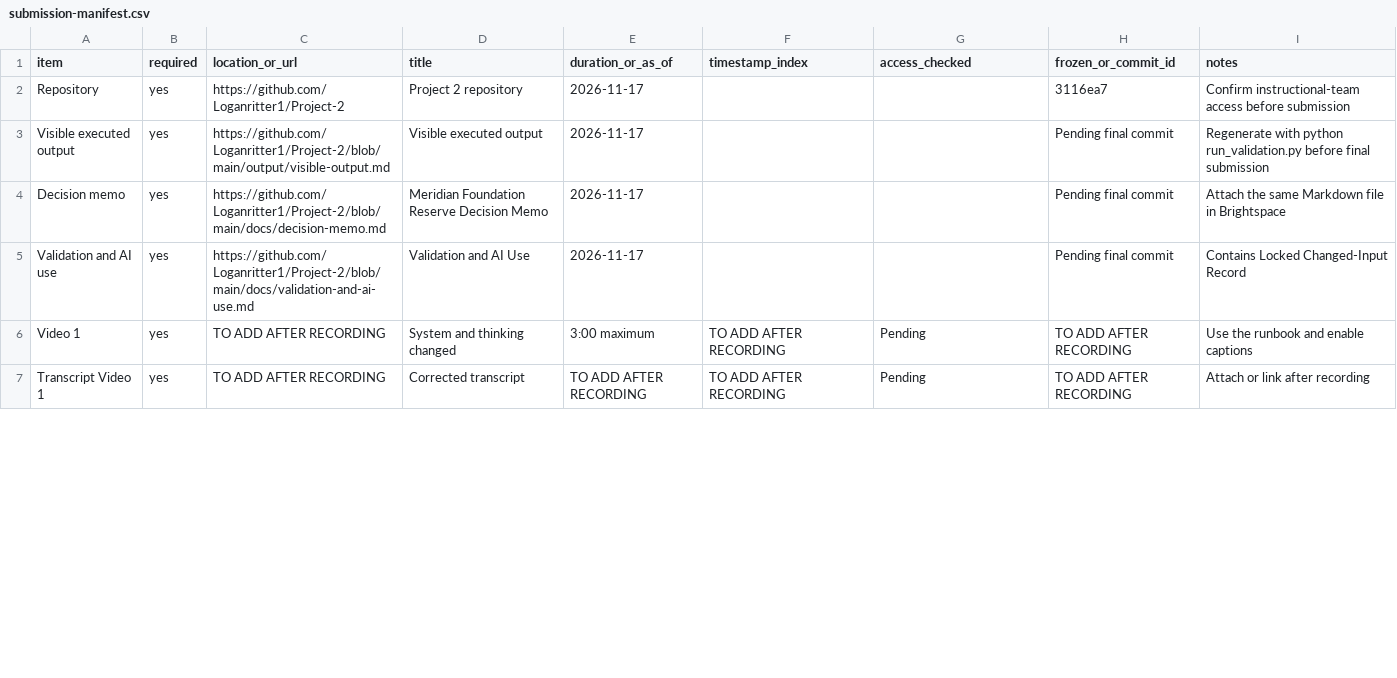
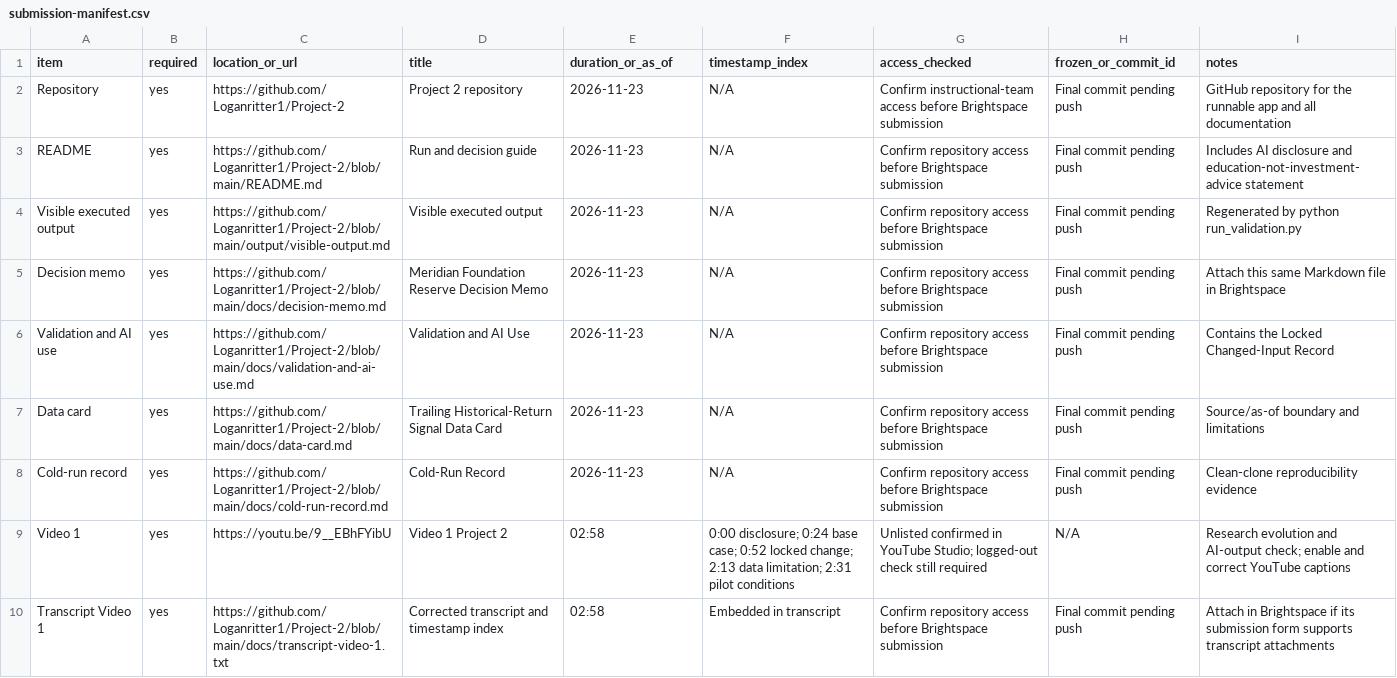
Before and after one commit to Loganritter1/Project-2, a CSV file: docs/submission-manifest.csv, drawn as a sheet; only a part is shown; the diff covers the shown part only.

Commit message:
Finalize Project 2 submission package

```diff
--- a/docs/submission-manifest.csv
+++ b/docs/submission-manifest.csv
@@ -1,7 +1,10 @@
 item,required,location_or_url,title,duration_or_as_of,timestamp_index,access_checked,frozen_or_commit_id,notes
-Repository,yes,https://github.com/Loganritter1/Project-2,Project 2 repository,2026-11-17,,,3116ea7,Confirm instructional-team access before submission
-Visible executed output,yes,https://github.com/Loganritter1/Project-2/blob/main/output/visible-output.md,Visible executed output,2026-11-17,,,Pending final commit,Regenerate with python run_validation.py before final submission
-Decision memo,yes,https://github.com/Loganritter1/Project-2/blob/main/docs/decision-memo.md,Meridian Foundation Reserve Decision Memo,2026-11-17,,,Pending final commit,Attach the same Markdown file in Brightspace
-Validation and AI use,yes,https://github.com/Loganritter1/Project-2/blob/main/docs/validation-and-ai-use.md,Validation and AI Use,2026-11-17,,,Pending final commit,Contains Locked Changed-Input Record
-Video 1,yes,TO ADD AFTER RECORDING,System and thinking changed,3:00 maximum,TO ADD AFTER RECORDING,Pending,TO ADD AFTER RECORDING,Use the runbook and enable captions
-Transcript Video 1,yes,TO ADD AFTER RECORDING,Corrected transcript,TO ADD AFTER RECORDING,TO ADD AFTER RECORDING,Pending,TO ADD AFTER RECORDING,Attach or link after recording
+Repository,yes,https://github.com/Loganritter1/Project-2,Project 2 repository,2026-11-23,N/A,Confirm instructional-team access before Brightspace submission,Final commit pending push,GitHub repository for the runnable app and all documentation
+README,yes,https://github.com/Loganritter1/Project-2/blob/main/README.md,Run and decision guide,2026-11-23,N/A,Confirm repository access before Brightspace submission,Final commit pending push,Includes AI disclosure and education-not-investment-advice statement
+Visible executed output,yes,https://github.com/Loganritter1/Project-2/blob/main/output/visible-output.md,Visible executed output,2026-11-23,N/A,Confirm repository access before Brightspace submission,Final commit pending push,Regenerated by python run_validation.py
+Decision memo,yes,https://github.com/Loganritter1/Project-2/blob/main/docs/decision-memo.md,Meridian Foundation Reserve Decision Memo,2026-11-23,N/A,Confirm repository access before Brightspace submission,Final commit pending push,Attach this same Markdown file in Brightspace
+Validation and AI use,yes,https://github.com/Loganritter1/Project-2/blob/main/docs/validation-and-ai-use.md,Validation and AI Use,2026-11-23,N/A,Confirm repository access before Brightspace submission,Final commit pending push,Contains the Locked Changed-Input Record
+Data card,yes,https://github.com/Loganritter1/Project-2/blob/main/docs/data-card.md,Trailing Historical-Return Signal Data Card,2026-11-23,N/A,Confirm repository access before Brightspace submission,Final commit pending push,Source/as-of boundary and limitations
+Cold-run record,yes,https://github.com/Loganritter1/Project-2/blob/main/docs/cold-run-record.md,Cold-Run Record,2026-11-23,N/A,Confirm repository access before Brightspace submission,Final commit pending push,Clean-clone reproducibility evidence
+Video 1,yes,https://youtu.be/9__EBhFYibU,Video 1 Project 2,02:58,"0:00 disclosure; 0:24 base case; 0:52 locked change; 2:13 data limitation; 2:31 pilot conditions",Unlisted confirmed in YouTube Studio; logged-out check still required,N/A,Research evolution and AI-output check; enable and correct YouTube captions
+Transcript Video 1,yes,https://github.com/Loganritter1/Project-2/blob/main/docs/transcript-video-1.txt,Corrected transcript and timestamp index,02:58,Embedded in transcript,Confirm repository access before Brightspace submission,Final commit pending push,Attach in Brightspace if its submission form supports transcript attachments
```
Also changed, not shown: 28 edited cells elsewhere in this file, 11 other files.
